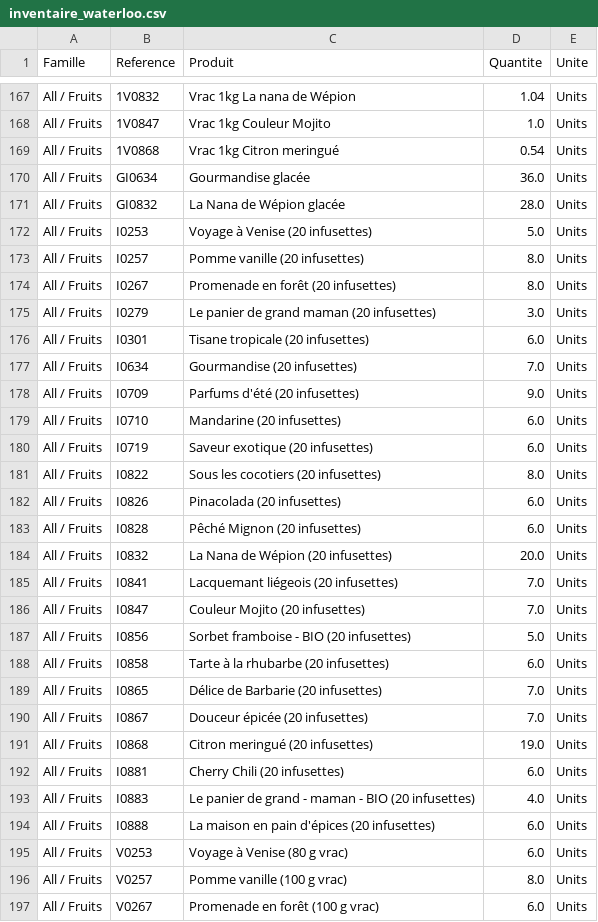
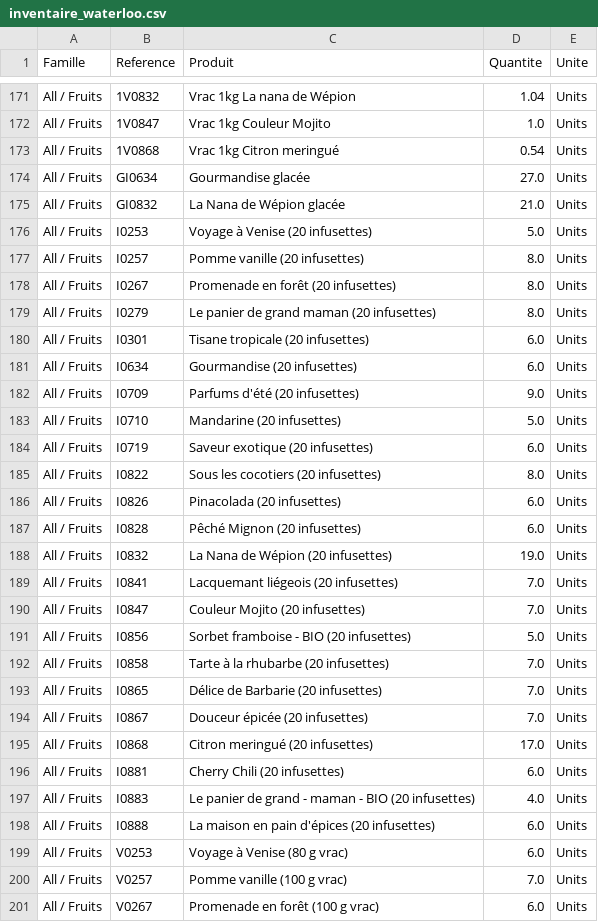
Before and after one commit to Nira-Solutions/Teatower-Planning, a CSV file: inventaire_boutiques/inventaire_waterloo.csv, drawn as a sheet; only a part is shown, gaps mark what is left out; the diff covers the shown part only.

```diff
--- a/inventaire_boutiques/inventaire_waterloo.csv
+++ b/inventaire_boutiques/inventaire_waterloo.csv
@@ -169,4 +173,4 @@ All / Fruits;1V0847;Vrac 1kg Couleur Mojito;1.0;Units
 All / Fruits;1V0868;Vrac 1kg Citron meringué;0.54;Units
-All / Fruits;GI0634;Gourmandise glacée;36.0;Units
-All / Fruits;GI0832;La Nana de Wépion glacée;28.0;Units
+All / Fruits;GI0634;Gourmandise glacée;27.0;Units
+All / Fruits;GI0832;La Nana de Wépion glacée;21.0;Units
 All / Fruits;I0253;Voyage à Venise (20 infusettes);5.0;Units
@@ -174,7 +178,7 @@ All / Fruits;I0257;Pomme vanille (20 infusettes);8.0;Units
 All / Fruits;I0267;Promenade en forêt (20 infusettes);8.0;Units
-All / Fruits;I0279;Le panier de grand maman (20 infusettes);3.0;Units
+All / Fruits;I0279;Le panier de grand maman (20 infusettes);8.0;Units
 All / Fruits;I0301;Tisane tropicale (20 infusettes);6.0;Units
-All / Fruits;I0634;Gourmandise (20 infusettes);7.0;Units
+All / Fruits;I0634;Gourmandise (20 infusettes);6.0;Units
 All / Fruits;I0709;Parfums d'été (20 infusettes);9.0;Units
-All / Fruits;I0710;Mandarine (20 infusettes);6.0;Units
+All / Fruits;I0710;Mandarine (20 infusettes);5.0;Units
 All / Fruits;I0719;Saveur exotique (20 infusettes);6.0;Units
@@ -183,3 +187,3 @@ All / Fruits;I0826;Pinacolada (20 infusettes);6.0;Units
 All / Fruits;I0828;Pêché Mignon (20 infusettes);6.0;Units
-All / Fruits;I0832;La Nana de Wépion (20 infusettes);20.0;Units
+All / Fruits;I0832;La Nana de Wépion (20 infusettes);19.0;Units
 All / Fruits;I0841;Lacquemant liégeois (20 infusettes);7.0;Units
@@ -187,6 +191,6 @@ All / Fruits;I0847;Couleur Mojito (20 infusettes);7.0;Units
 All / Fruits;I0856;Sorbet framboise - BIO (20 infusettes);5.0;Units
-All / Fruits;I0858;Tarte à la rhubarbe (20 infusettes);6.0;Units
+All / Fruits;I0858;Tarte à la rhubarbe (20 infusettes);7.0;Units
 All / Fruits;I0865;Délice de Barbarie (20 infusettes);7.0;Units
 All / Fruits;I0867;Douceur épicée (20 infusettes);7.0;Units
-All / Fruits;I0868;Citron meringué (20 infusettes);19.0;Units
+All / Fruits;I0868;Citron meringué (20 infusettes);17.0;Units
 All / Fruits;I0881;Cherry Chili (20 infusettes);6.0;Units
@@ -195,3 +199,3 @@ All / Fruits;I0888;La maison en pain d'épices (20 infusettes);6.0;Units
 All / Fruits;V0253;Voyage à Venise (80 g vrac);6.0;Units
-All / Fruits;V0257;Pomme vanille (100 g vrac);8.0;Units
+All / Fruits;V0257;Pomme vanille (100 g vrac);7.0;Units
 All / Fruits;V0267;Promenade en forêt (100 g vrac);6.0;Units
```
Also changed, not shown: 6 added rows, 1 removed row and 109 edited cells elsewhere in this file, inventaire_boutiques/inventaire_liege.csv, inventaire_boutiques/inventaire_namur.csv.
